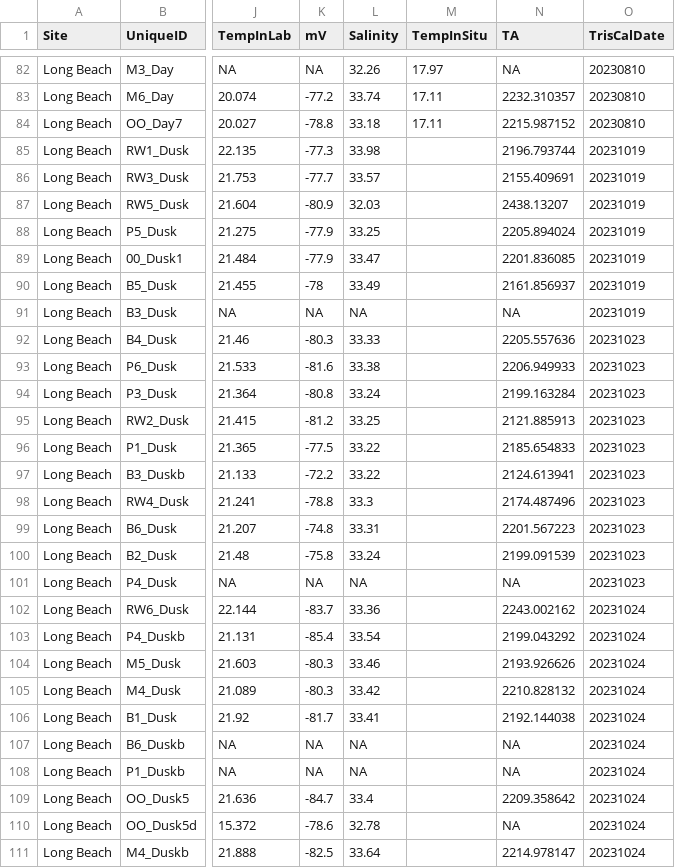
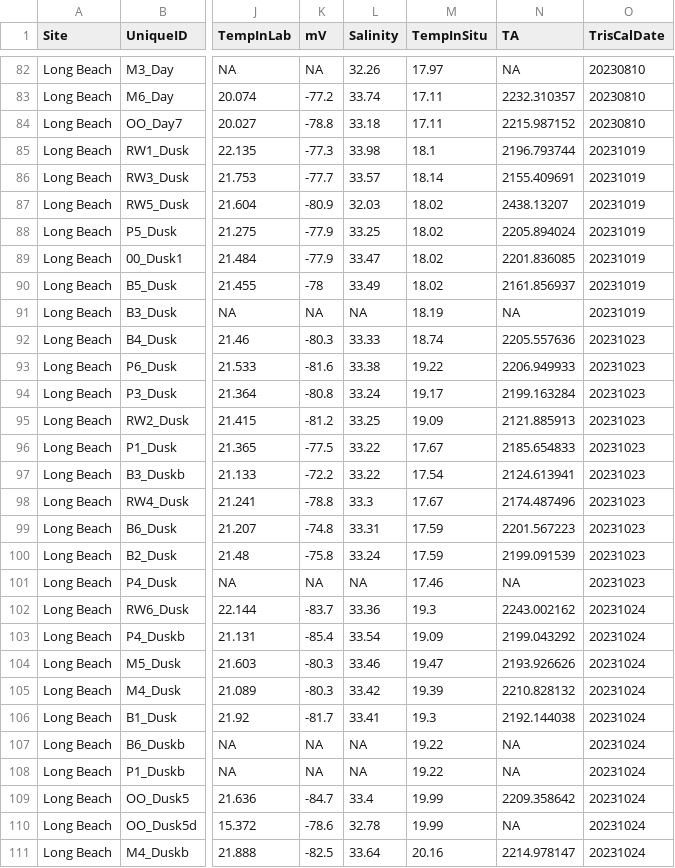
Before and after one commit to njsilbiger/SantaCruz_EcoFun, a CSV file: Data/Biogeochemistry/pHProbe_Data.csv, drawn as a sheet; only a part is shown, gaps mark what is left out; the diff covers the shown part only; the diff names each change by its address in the sheet, - before the commit and + after, or states it on an @@ line.

Commit message:
Update pHProbe_Data.csv

```diff
--- a/Data/Biogeochemistry/pHProbe_Data.csv
+++ b/Data/Biogeochemistry/pHProbe_Data.csv
-M85 (TempInSitu): (empty)
+M85 (TempInSitu): 18.1
-M86 (TempInSitu): (empty)
+M86 (TempInSitu): 18.14
-M87:M90 (TempInSitu): (empty)
+M87:M90 (TempInSitu): 18.02
-M91 (TempInSitu): (empty)
+M91 (TempInSitu): 18.19
-M92 (TempInSitu): (empty)
+M92 (TempInSitu): 18.74
-M93 (TempInSitu): (empty)
+M93 (TempInSitu): 19.22
-M94 (TempInSitu): (empty)
+M94 (TempInSitu): 19.17
-M95 (TempInSitu): (empty)
+M95 (TempInSitu): 19.09
-M96 (TempInSitu): (empty)
+M96 (TempInSitu): 17.67
-M97 (TempInSitu): (empty)
+M97 (TempInSitu): 17.54
-M98 (TempInSitu): (empty)
+M98 (TempInSitu): 17.67
-M99:M100 (TempInSitu): (empty)
+M99:M100 (TempInSitu): 17.59
-M101 (TempInSitu): (empty)
+M101 (TempInSitu): 17.46
-M102 (TempInSitu): (empty)
+M102 (TempInSitu): 19.3
-M103 (TempInSitu): (empty)
+M103 (TempInSitu): 19.09
-M104 (TempInSitu): (empty)
+M104 (TempInSitu): 19.47
-M105 (TempInSitu): (empty)
+M105 (TempInSitu): 19.39
-M106 (TempInSitu): (empty)
+M106 (TempInSitu): 19.3
-M107:M108 (TempInSitu): (empty)
+M107:M108 (TempInSitu): 19.22
-M109:M110 (TempInSitu): (empty)
+M109:M110 (TempInSitu): 19.99
-M111 (TempInSitu): (empty)
+M111 (TempInSitu): 20.16
```
Also changed, not shown: 91 edited cells elsewhere in this file.
